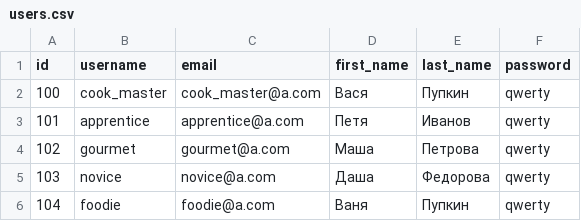
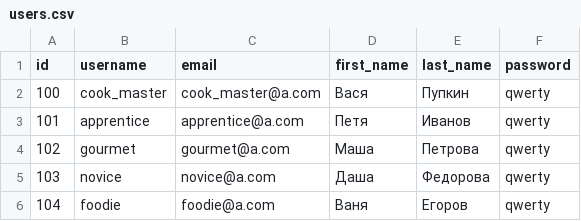
Before and after one commit to monk-time/recipeshare, a CSV file: data/users.csv, drawn as a sheet.

```diff
--- a/data/users.csv
+++ b/data/users.csv
@@ -5,2 +5,2 @@ id,username,email,first_name,last_name,password
 103,novice,novice@a.com,Даша,Федорова,qwerty
-104,foodie,foodie@a.com,Ваня,Пупкин,qwerty
+104,foodie,foodie@a.com,Ваня,Егоров,qwerty
```
Also changed, not shown: data/recipe_ingredient.csv, data/recipes.csv, 3 other files.
